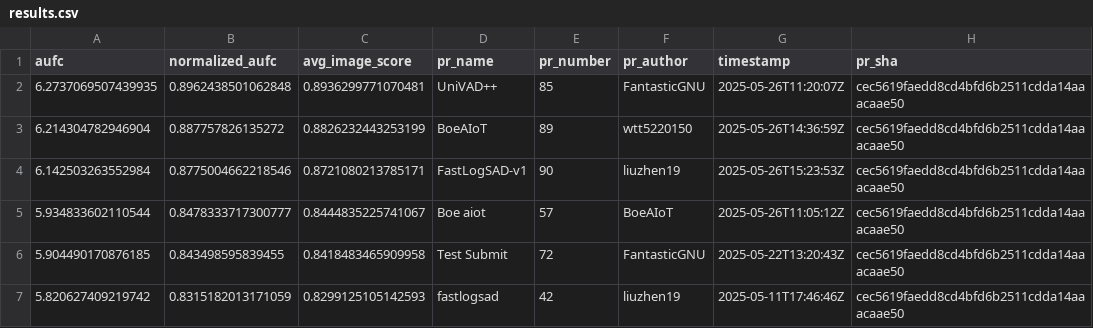
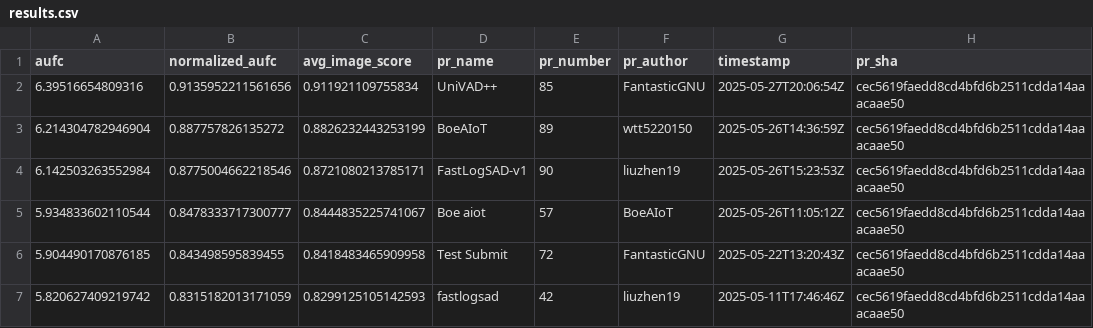
Before and after one commit to cvpr-vand/challenge, a CSV file: results.csv, drawn as a sheet; only a part is shown.

```diff
--- a/results.csv
+++ b/results.csv
@@ -1,3 +1,3 @@
 aufc,normalized_aufc,avg_image_score,pr_name,pr_number,pr_author,timestamp,pr_sha
-6.2737069507439935,0.8962438501062848,0.8936299771070481,UniVAD++,85,FantasticGNU,2025-05-26T11:20:07Z,cec5619faedd8cd4bfd6b2511cdda14aaacaae50
+6.39516654809316,0.9135952211561656,0.911921109755834,UniVAD++,85,FantasticGNU,2025-05-27T20:06:54Z,cec5619faedd8cd4bfd6b2511cdda14aaacaae50
 6.214304782946904,0.887757826135272,0.8826232443253199,BoeAIoT,89,wtt5220150,2025-05-26T14:36:59Z,cec5619faedd8cd4bfd6b2511cdda14aaacaae50
```
